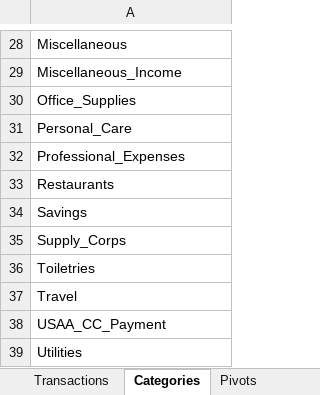
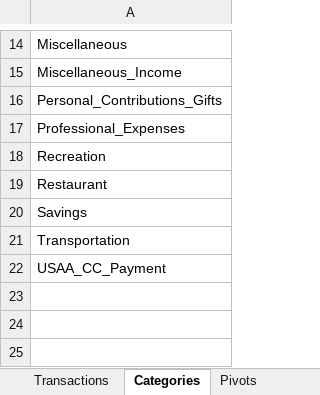
Before and after one commit to jegood78/Financial_Planning, an Excel workbook: Expenses.xlsx, sheet Categories, drawn as a sheet; only a part is shown, gaps mark what is left out; values as stored, in another font and other column widths than the file's, no borders; removed rows and columns are numbered as before the commit, all else as after; the diff covers the shown part only; the diff names each change by its address in the sheet, - before the commit and + after, or states it on an @@ line.

Commit message:
weekly update change to categories

```diff
--- a/Expenses.xlsx (sheet Categories)
+++ b/Expenses.xlsx (sheet Categories)
-A16: Office_Supplies
+A16: Personal_Contributions_Gifts
-row 31: Personal_Care
-A18: Restaurants
+A18: Recreation
+row 19: Restaurant
-A21: Supply_Corps
+A21: Transportation
-row 36: Toiletries
-row 37: Travel
-row 39: Utilities
```
Also changed, not shown: 14 removed rows and 4 edited cells elsewhere in this sheet, sheet Transactions, 1 other file.
